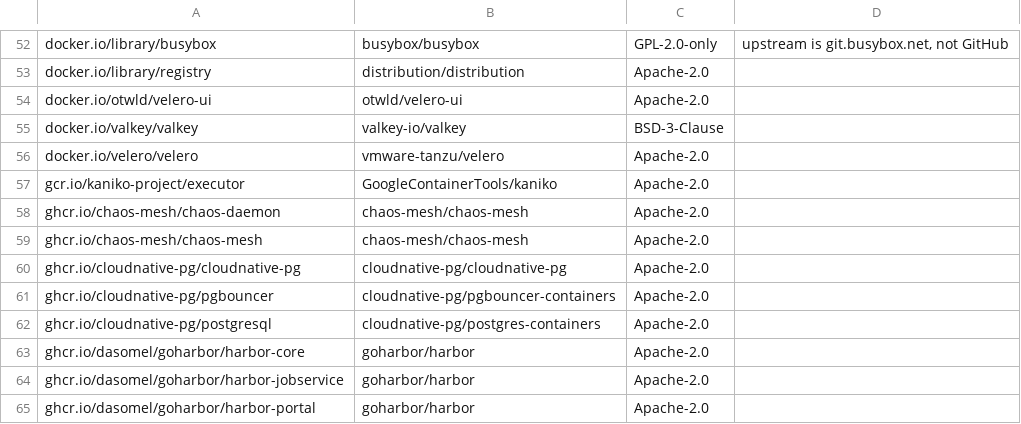
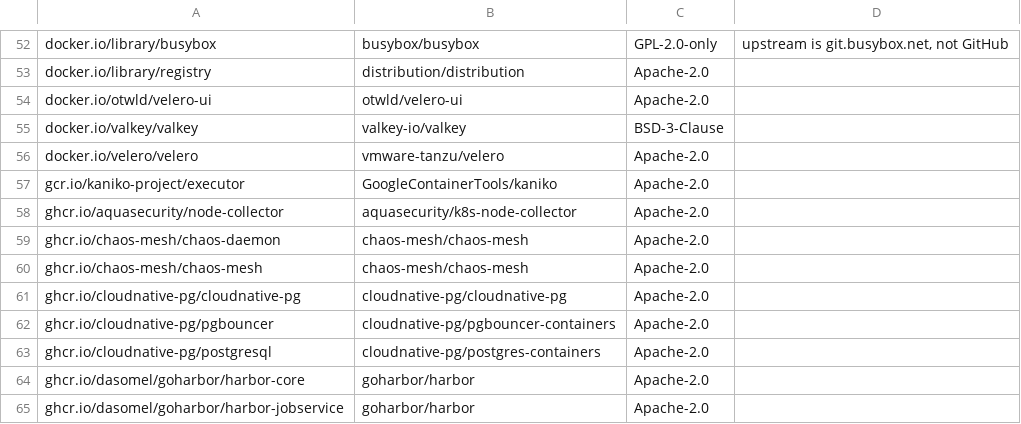
Before and after one commit to dasomel/narwhal, a TSV file: scripts/airgap/lib/component-licenses.tsv, drawn as a sheet; only a part is shown, gaps mark what is left out; the shorter side is filled out with more unchanged rows; the diff names each change by its address in the sheet, - before the commit and + after, or states it on an @@ line.

Commit message:
fix(portal-bindings,airgap): set Portal cost pricing metadata; mirror node-collector
- 13-2: portal >= 1.1.1 answers /api/cost with 503 unless all eight COST_*
  keys exist; set them per provider (D-COST). Kakao: list price of the
  flavors it runs (3x t1i.large + 3x t1i.xlarge), CPU:MEM 0.65:0.35, SSD,
  VAT excluded; Vagrant: the ADR placeholder, labelled as such.
- airgap: ghcr.io/aquasecurity/node-collector:0.3.1 (trivy-operator's
  per-node Job image) in images.txt, image-digests.tsv, component-licenses
  and TRANSIENT_IMAGES; it was missing from the bastion mirror and sat in
  ImagePullBackOff.
- Seam check for the COST_* keys (renumber before merge: #472 owns R281).

Live already applied on Kakao 2026-10-26 (portal Secret, trivy-db pushed to
Harbor, node-collector mirrored).

```diff
--- a/scripts/airgap/lib/component-licenses.tsv
+++ b/scripts/airgap/lib/component-licenses.tsv
+row 58: ghcr.io/aquasecurity/node-collector | aquasecurity/k8s-node-collector | Apache-2.0
```
Also changed, not shown: scripts/airgap/lib/image-digests.tsv, 6 other files.
